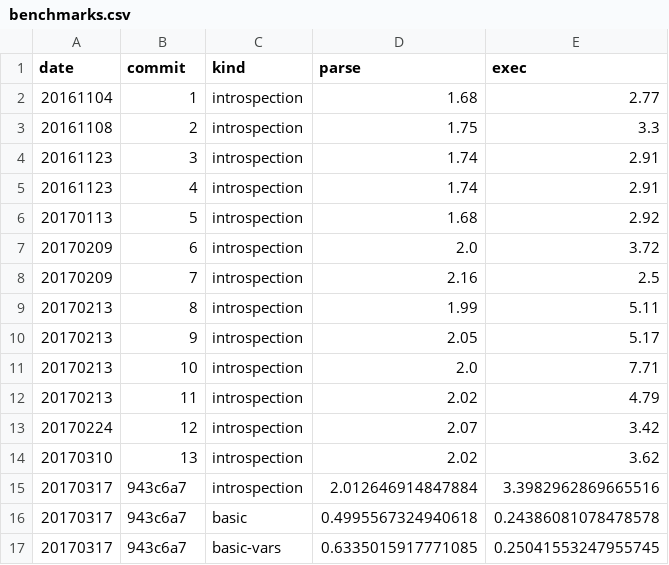
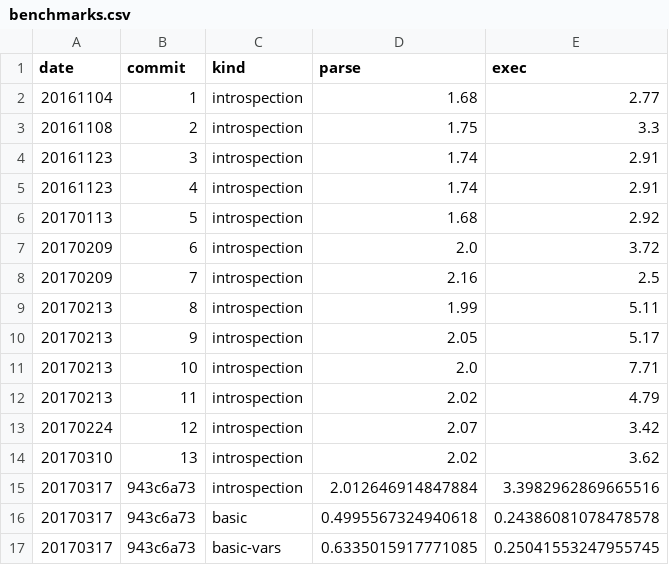
Before and after one commit to walmartlabs/lacinia, a CSV file: perf/benchmarks.csv, drawn as a sheet.

```diff
--- a/perf/benchmarks.csv
+++ b/perf/benchmarks.csv
@@ -14,4 +14,4 @@ date,commit,kind,parse,exec
 20170310,13,introspection,2.02,3.62
-20170317,943c6a7,introspection,2.012646914847884,3.3982962869665516
-20170317,943c6a7,basic,0.4995567324940618,0.24386081078478578
-20170317,943c6a7,basic-vars,0.6335015917771085,0.25041553247955745
+20170317,943c6a73,introspection,2.012646914847884,3.3982962869665516
+20170317,943c6a73,basic,0.4995567324940618,0.24386081078478578
+20170317,943c6a73,basic-vars,0.6335015917771085,0.25041553247955745
```
Also changed, not shown: 1 other file.
